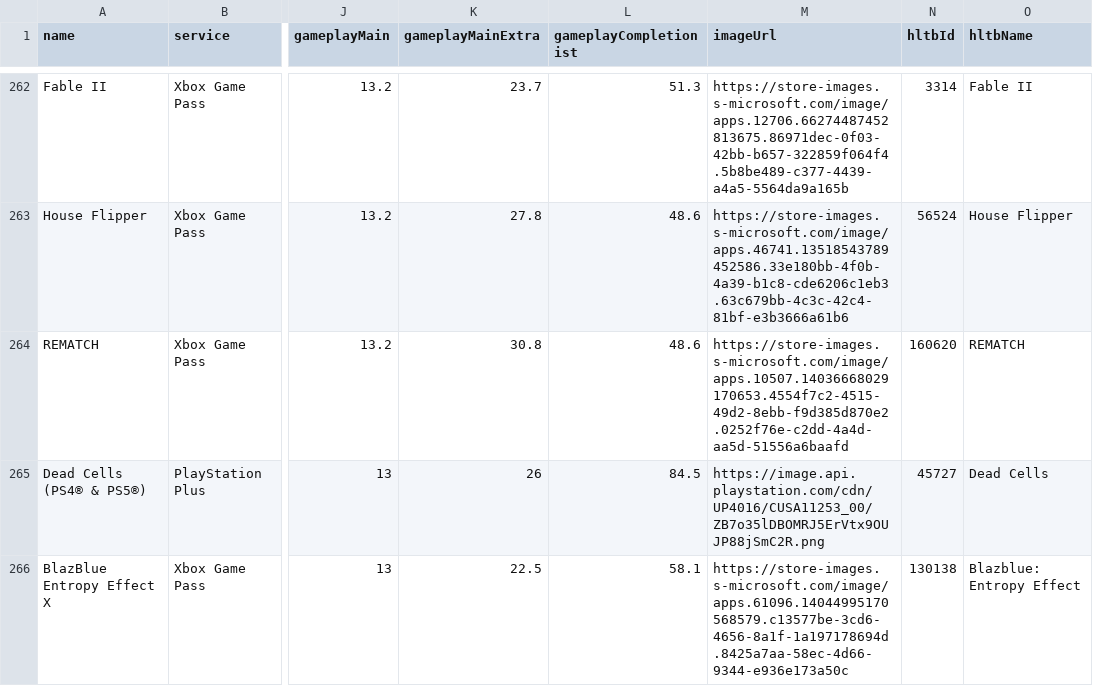
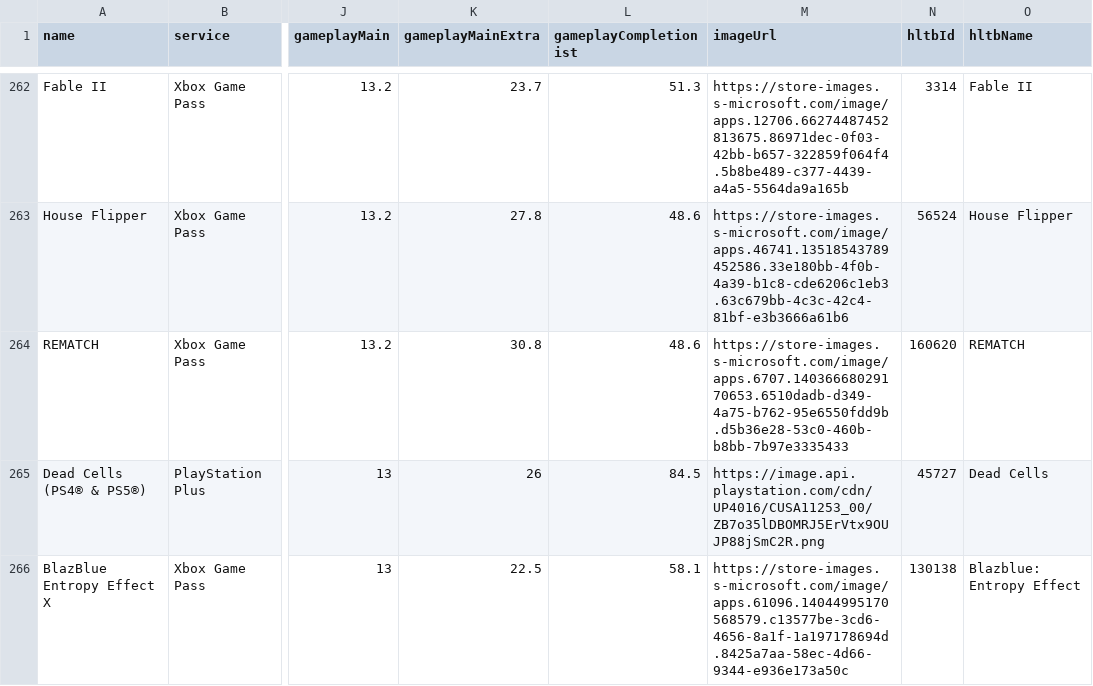
Before and after one commit to Xatpy/beatable, a CSV file: data/list.csv, drawn as a sheet; only a part is shown, gaps mark what is left out; the diff names each change by its address in the sheet, - before the commit and + after, or states it on an @@ line.

```diff
--- a/data/list.csv
+++ b/data/list.csv
-M264 (imageUrl): https://store-images.s-microsoft.com/image/apps.10507.14036668029170653.4554f7c2-4515-49d2-8ebb-f9d385d870e2.0252f76e-c2dd-4a4d-aa5d-51556a6baafd
+M264 (imageUrl): https://store-images.s-microsoft.com/image/apps.6707.14036668029170653.6510dadb-d349-4a75-b762-95e6550fdd9b.d5b36e28-53c0-460b-b8bb-7b97e3335433
```
Also changed, not shown: 3 other files.
